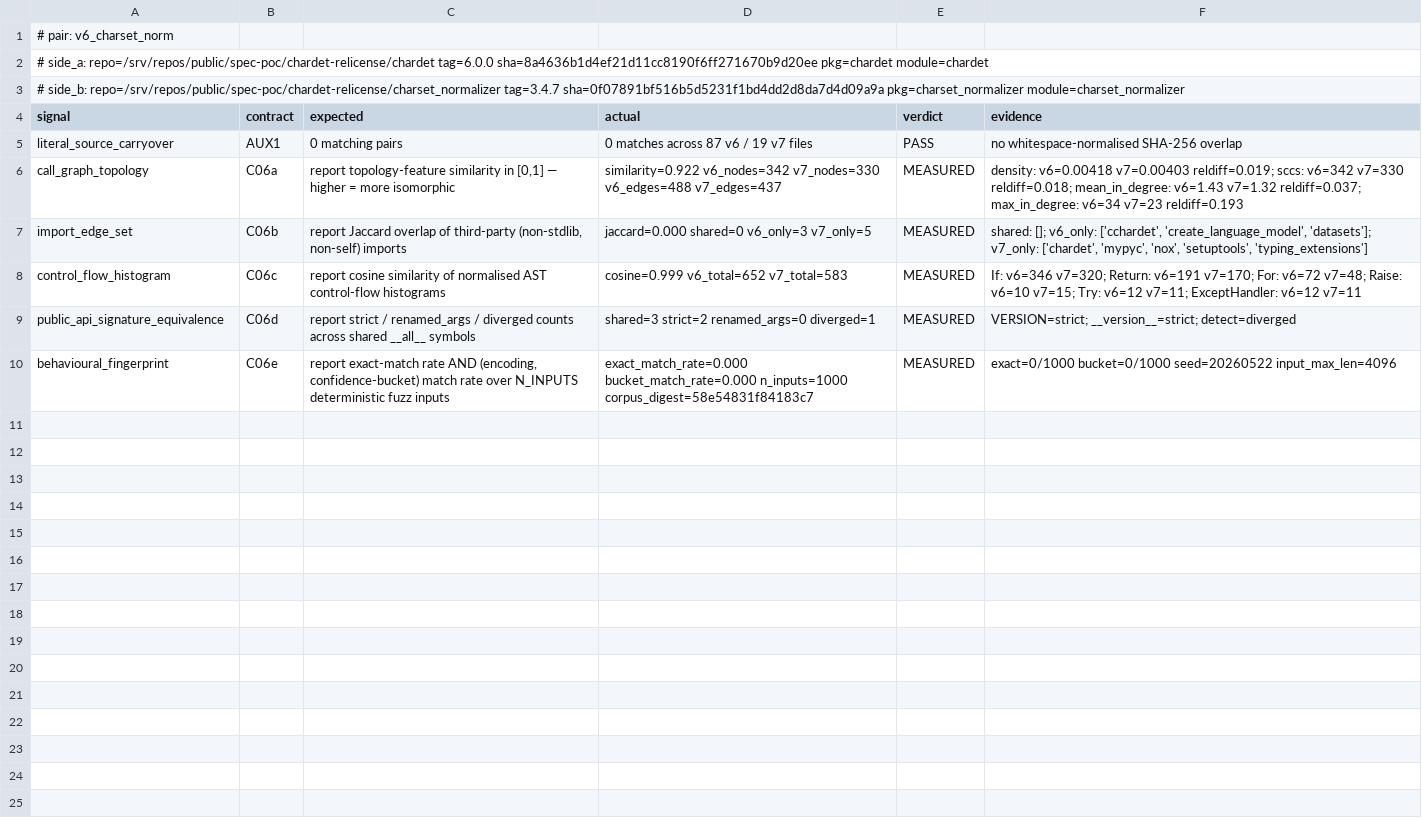
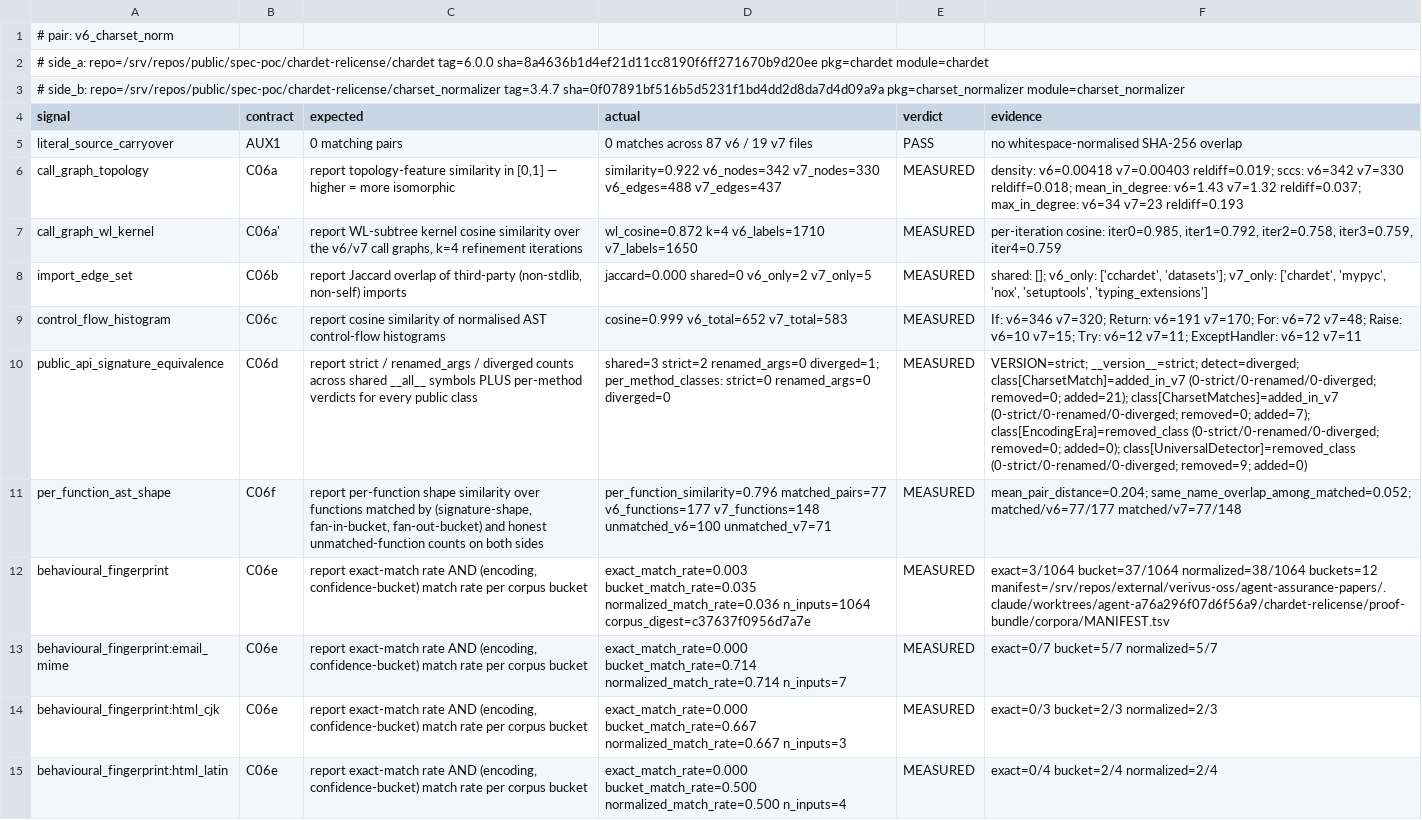
Before and after one commit to verivus-oss/agent-assurance-papers, a TSV file: chardet-relicense/proof-bundle/results/v6_charset_norm/witness.tsv, drawn as a sheet; only a part is shown; addresses are those after the commit; the diff covers the shown part only; the diff names each change by its address in the sheet, - before the commit and + after, or states it on an @@ line.

```diff
--- a/chardet-relicense/proof-bundle/results/v6_charset_norm/witness.tsv
+++ b/chardet-relicense/proof-bundle/results/v6_charset_norm/witness.tsv
+row 7: call_graph_wl_kernel | C06a' | report WL-subtree kernel cosine similarity over the v6/v7 call graphs, k=4 refinement iterations | wl_cosine=0.872 k=4 v6_labels=1710 v7_labels=1650 | MEASURED | per-iteration cosine: iter0=0.985, iter1=0.792, iter2=0.758, iter3=0.759, iter4=0.759
-D8 (actual): jaccard=0.000 shared=0 v6_only=3 v7_only=5
+D8 (actual): jaccard=0.000 shared=0 v6_only=2 v7_only=5
-F8 (evidence): …v6_only: ['cchardet', 'create_language_model', 'datasets']; v7_only:…
+F8 (evidence): …v6_only: ['cchardet', 'datasets']; v7_only:…
-C10 (expected): …__all__ symbols
+C10 (expected): …__all__ symbols PLUS per-method verdicts for every public class
-D10 (actual): …strict=2 renamed_args=0 diverged=1
+D10 (actual): …strict=2 renamed_args=0 diverged=1; per_method_classes: strict=0 renamed_args=0 diverged=0
-F10 (evidence): VERSION=strict; __version__=strict; detect=diverged
+F10 (evidence): VERSION=strict; __version__=strict; detect=diverged; class[CharsetMatch]=added_in_v7 (0-strict/0-renamed/0-diverged; removed=0; added=21); class[CharsetMatches]=added_in_v7 (0-strict/0-renamed/0-diverged; removed=0; added=7); class[EncodingEra]=removed_class (0-strict/0-renamed/0-diverged; removed=0; added=0); class[UniversalDetector]=removed_class (0-strict/0-renamed/0-diverged; removed=9; added=0)
+row 11: per_function_ast_shape | C06f | report per-function shape similarity over functions matched by (signature-shape, fan-in-bucket, fan-out-bucket) and honest unmatched-function counts on both sides | per_function_similarity=0.796 matched_pairs=77 v6_functions=177 v7_functions=148 unmatched_v6=100 unmatched_v7=71 | MEASURED | mean_pair_distance=0.204; same_name_overlap_among_matched=0.052; matched/v6=77/177 matched/v7=77/148
-C12 (expected): …match rate over N_INPUTS deterministic fuzz inputs
+C12 (expected): …match rate per corpus bucket
-D12 (actual): exact_match_rate=0.000 bucket_match_rate=0.000 n_inputs=1000 corpus_digest=58e54831f84183c7
+D12 (actual): exact_match_rate=0.003 bucket_match_rate=0.035 normalized_match_rate=0.036 n_inputs=1064 corpus_digest=c37637f0956d7a7e
-F12 (evidence): exact=0/1000 bucket=0/1000 seed=20260522 input_max_len=4096
+F12 (evidence): exact=3/1064 bucket=37/1064 normalized=38/1064 buckets=12 manifest=/srv/repos/external/verivus-oss/agent-assurance-papers/.claude/worktrees/agent-a76a296f07d6f56a9/chardet-relicense/proof-bundle/corpora/MANIFEST.tsv
+row 13: behavioural_fingerprint:email_mime | C06e | report exact-match rate AND (encoding, confidence-bucket) match rate per corpus bucket | exact_match_rate=0.000 bucket_match_rate=0.714 normalized_match_rate=0.714 n_inputs=7 | MEASURED | exact=0/7 bucket=5/7 normalized=5/7
+row 14: behavioural_fingerprint:html_cjk | C06e | report exact-match rate AND (encoding, confidence-bucket) match rate per corpus bucket | exact_match_rate=0.000 bucket_match_rate=0.667 normalized_match_rate=0.667 n_inputs=3 | MEASURED | exact=0/3 bucket=2/3 normalized=2/3
+row 15: behavioural_fingerprint:html_latin | C06e | report exact-match rate AND (encoding, confidence-bucket) match rate per corpus bucket | exact_match_rate=0.000 bucket_match_rate=0.500 normalized_match_rate=0.500 n_inputs=4 | MEASURED | exact=0/4 bucket=2/4 normalized=2/4
```
Also changed, not shown: 9 added rows elsewhere in this file, chardet-relicense/proof-bundle/results/v5_v6/witness.tsv, chardet-relicense/proof-bundle/results/v6_v7/witness.tsv, 7 other files.
